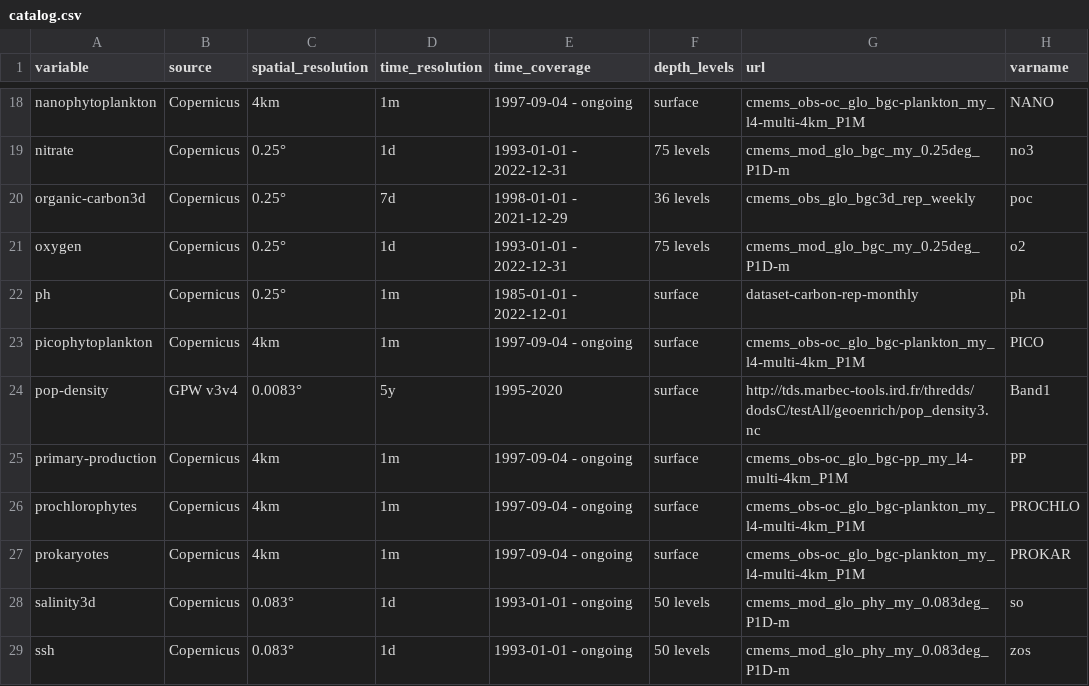
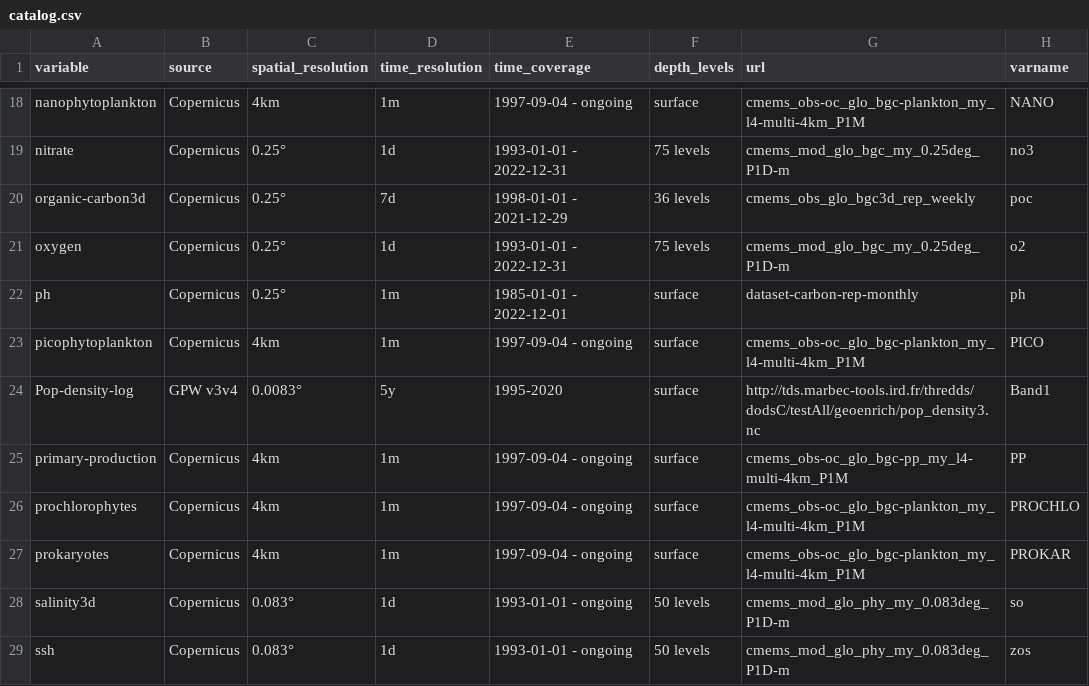
Before and after one commit to IRDG2OI/geoenrich, a CSV file: geoenrich/data/catalog.csv, drawn as a sheet; only a part is shown, gaps mark what is left out.

```diff
--- a/geoenrich/data/catalog.csv
+++ b/geoenrich/data/catalog.csv
@@ -23,3 +23,3 @@ ph,Copernicus,0.25°,1m,1985-01-01 - 2022-12-01,surface,dataset-carbon-rep-month
 picophytoplankton,Copernicus,4km,1m,1997-09-04 - ongoing,surface,cmems_obs-oc_glo_bgc-plankton_my_l4-multi-4km_P1M,PICO
-pop-density,GPW v3v4,0.0083°,5y,1995-2020,surface,http://tds.marbec-tools.ird.fr/thredds/dodsC/testAll/geoenrich/pop_density3.nc,Band1
+Pop-density-log,GPW v3v4,0.0083°,5y,1995-2020,surface,http://tds.marbec-tools.ird.fr/thredds/dodsC/testAll/geoenrich/pop_density3.nc,Band1
 primary-production,Copernicus,4km,1m,1997-09-04 - ongoing,surface,cmems_obs-oc_glo_bgc-pp_my_l4-multi-4km_P1M,PP
```
Also changed, not shown: 2 other files.
